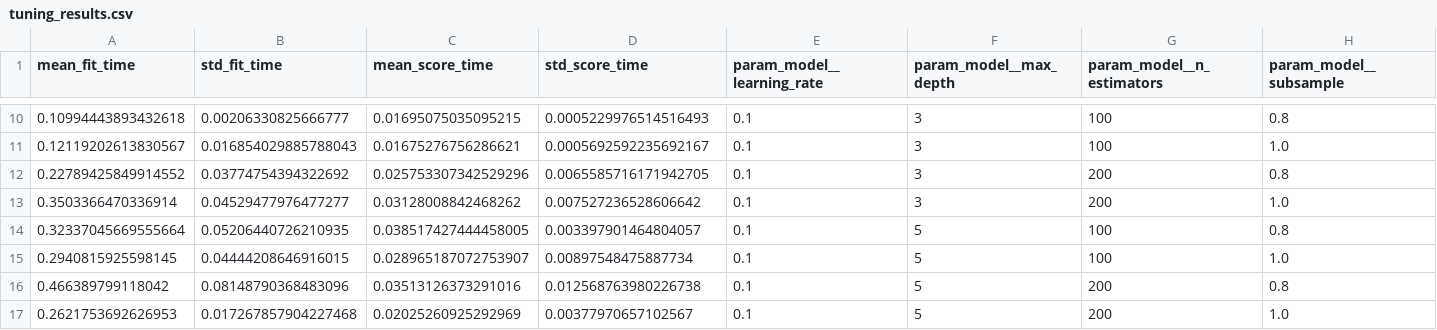
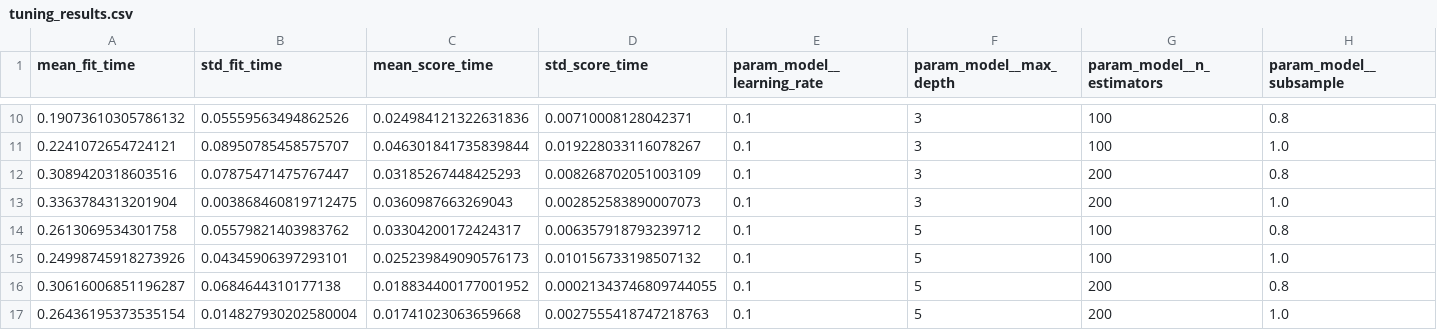
Before and after one commit to Kiran-M/tourism-package-prediction, a CSV file: models/tuning_results.csv, drawn as a sheet; only a part is shown, gaps mark what is left out; the diff covers the shown part only; the diff names each change by its address in the sheet, - before the commit and + after, or states it on an @@ line.

```diff
--- a/models/tuning_results.csv
+++ b/models/tuning_results.csv
-A10 (mean_fit_time): 0.10994443893432618
+A10 (mean_fit_time): 0.19073610305786132
-B10 (std_fit_time): 0.00206330825666777
+B10 (std_fit_time): 0.05559563494862526
-C10 (mean_score_time): 0.01695075035095215
+C10 (mean_score_time): 0.024984121322631836
-D10 (std_score_time): 0.0005229976514516493
+D10 (std_score_time): 0.00710008128042371
-A11 (mean_fit_time): 0.12119202613830567
+A11 (mean_fit_time): 0.2241072654724121
-B11 (std_fit_time): 0.016854029885788043
+B11 (std_fit_time): 0.08950785458575707
-C11 (mean_score_time): 0.01675276756286621
+C11 (mean_score_time): 0.046301841735839844
-D11 (std_score_time): 0.0005692592235692167
+D11 (std_score_time): 0.019228033116078267
-A12 (mean_fit_time): 0.22789425849914552
+A12 (mean_fit_time): 0.3089420318603516
-B12 (std_fit_time): 0.03774754394322692
+B12 (std_fit_time): 0.07875471475767447
-C12 (mean_score_time): 0.025753307342529296
+C12 (mean_score_time): 0.03185267448425293
-D12 (std_score_time): 0.0065585716171942705
+D12 (std_score_time): 0.008268702051003109
-A13 (mean_fit_time): 0.3503366470336914
+A13 (mean_fit_time): 0.3363784313201904
-B13 (std_fit_time): 0.04529477976477277
+B13 (std_fit_time): 0.003868460819712475
-C13 (mean_score_time): 0.03128008842468262
+C13 (mean_score_time): 0.0360987663269043
-D13 (std_score_time): 0.007527236528606642
+D13 (std_score_time): 0.002852583890007073
-A14 (mean_fit_time): 0.32337045669555664
+A14 (mean_fit_time): 0.2613069534301758
-B14 (std_fit_time): 0.05206440726210935
+B14 (std_fit_time): 0.05579821403983762
-C14 (mean_score_time): 0.038517427444458005
+C14 (mean_score_time): 0.03304200172424317
-D14 (std_score_time): 0.003397901464804057
+D14 (std_score_time): 0.006357918793239712
-A15 (mean_fit_time): 0.2940815925598145
+A15 (mean_fit_time): 0.24998745918273926
-B15 (std_fit_time): 0.04444208646916015
+B15 (std_fit_time): 0.04345906397293101
-C15 (mean_score_time): 0.028965187072753907
+C15 (mean_score_time): 0.025239849090576173
-D15 (std_score_time): 0.00897548475887734
+D15 (std_score_time): 0.010156733198507132
-A16 (mean_fit_time): 0.466389799118042
+A16 (mean_fit_time): 0.30616006851196287
-B16 (std_fit_time): 0.08148790368483096
+B16 (std_fit_time): 0.0684644310177138
-C16 (mean_score_time): 0.03513126373291016
+C16 (mean_score_time): 0.018834400177001952
-D16 (std_score_time): 0.012568763980226738
+D16 (std_score_time): 0.00021343746809744055
-A17 (mean_fit_time): 0.2621753692626953
+A17 (mean_fit_time): 0.26436195373535154
-B17 (std_fit_time): 0.017267857904227468
+B17 (std_fit_time): 0.014827930202580004
-C17 (mean_score_time): 0.02025260925292969
+C17 (mean_score_time): 0.01741023063659668
-D17 (std_score_time): 0.00377970657102567
+D17 (std_score_time): 0.0027555418747218763
```
Also changed, not shown: 32 edited cells elsewhere in this file, 2 other files.
